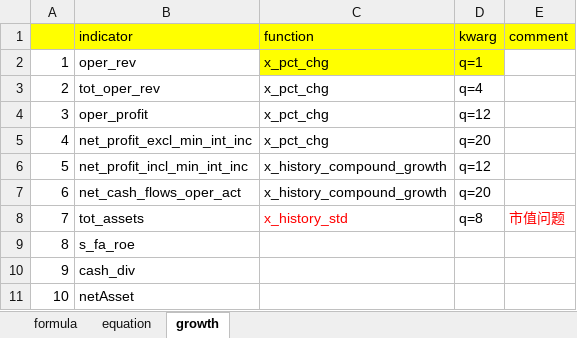
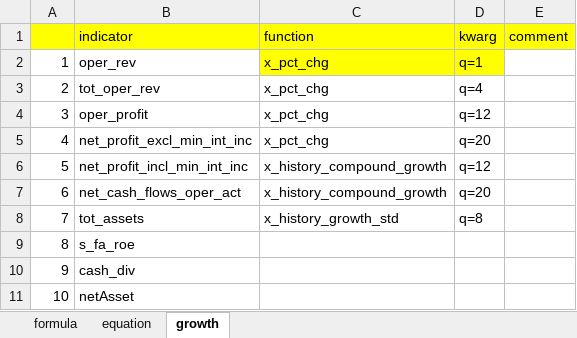
Before and after one commit to dxcv/FT, an Excel workbook: singleFactor/indicators.xlsx, sheet growth, drawn as a sheet; values as stored, in another font and other column widths than the file's, no borders; the diff names each change by its address in the sheet, - before the commit and + after, or states it on an @@ line.

```diff
--- a/singleFactor/indicators.xlsx (sheet growth)
+++ b/singleFactor/indicators.xlsx (sheet growth)
-C8 (function): x_history_std
+C8 (function): x_history_growth_std
-C8 text colour: #FF0000
+C8 text colour: black
-E8 (comment): 市值问题
+E8 (comment): (empty)
```
Also changed, not shown: sheet equation, 6 other files.
